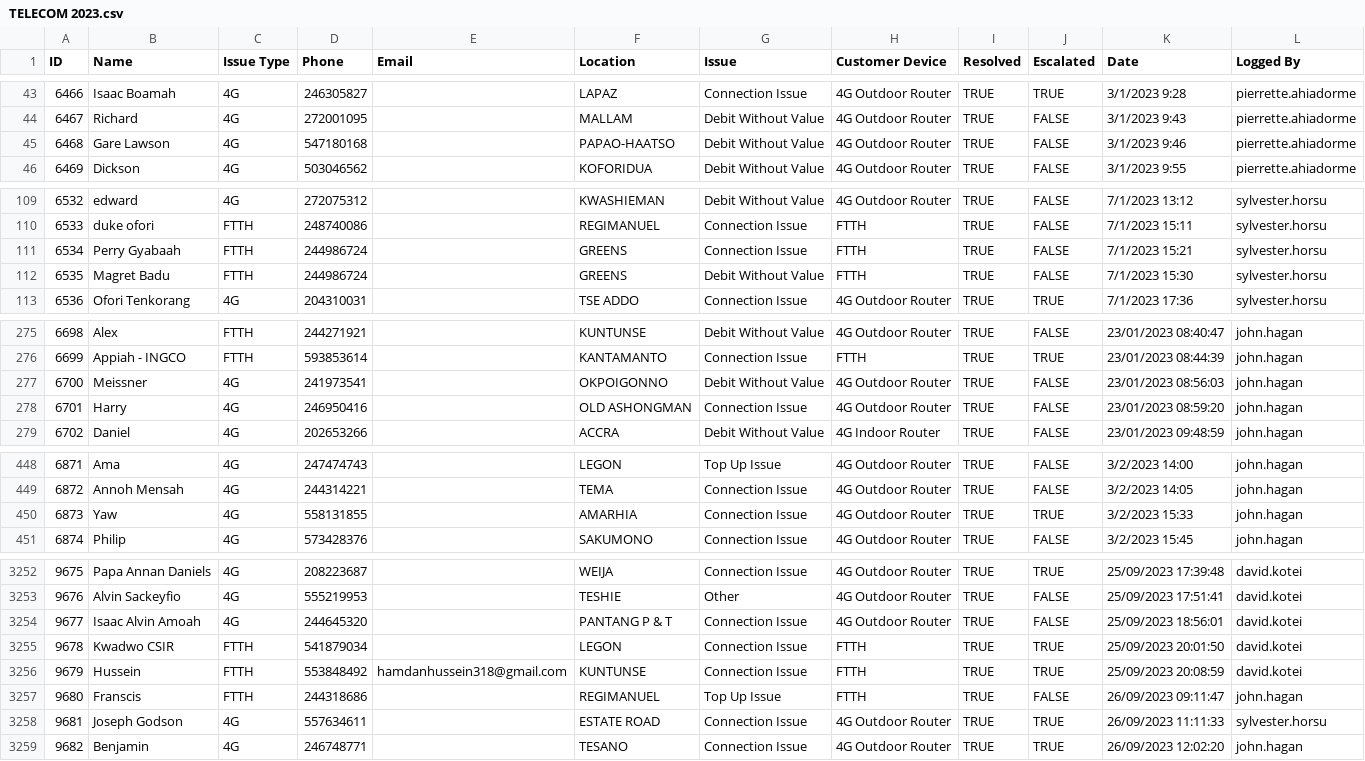
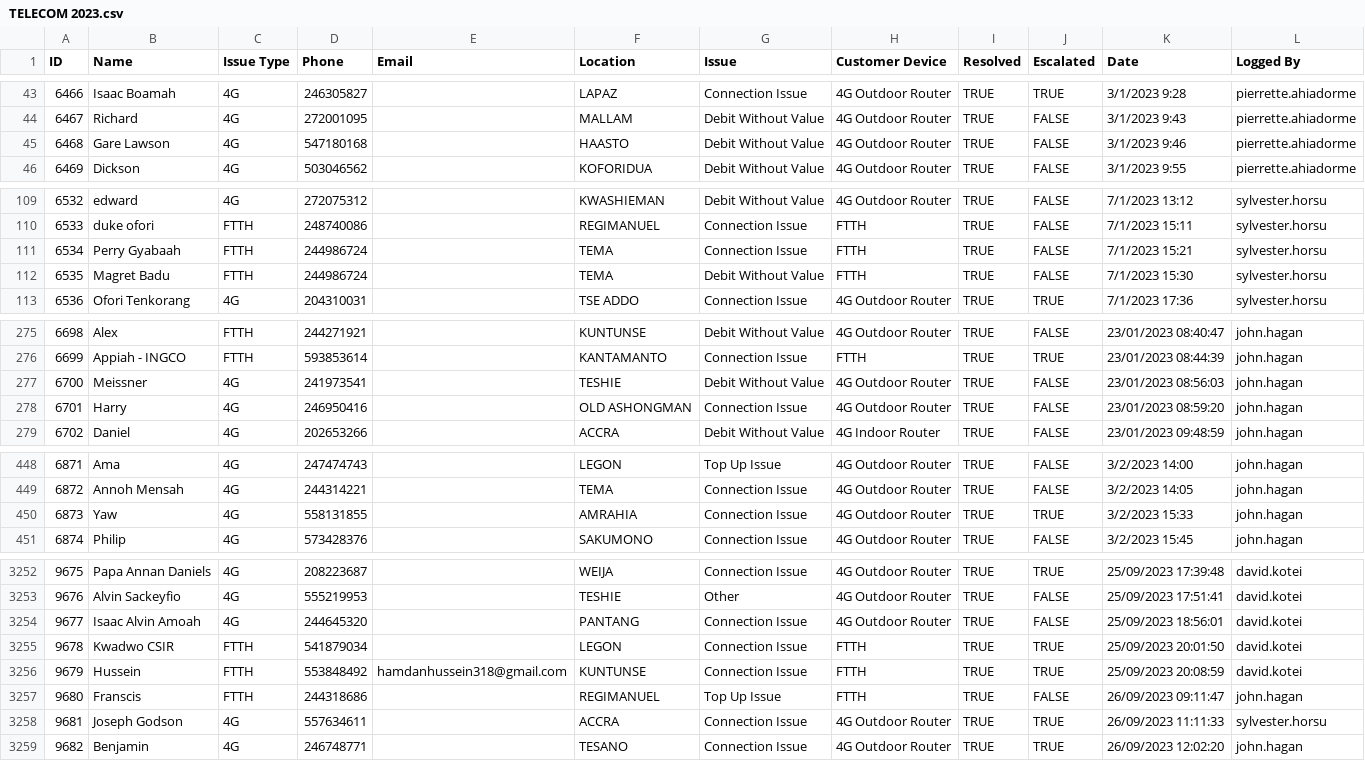
Before and after one commit to kwabenaboateng/TELECOM-2023, a CSV file: TELECOM 2023.csv, drawn as a sheet; only a part is shown, gaps mark what is left out; the diff covers the shown part only.

Commit message:
Notebook Updated

```diff
--- a/TELECOM 2023.csv
+++ b/TELECOM 2023.csv
@@ -44,3 +44,3 @@
 6467,Richard,4G,272001095,,MALLAM,Debit Without Value,4G Outdoor Router,TRUE,FALSE,3/1/2023 9:43,pierrette.ahiadorme
-6468,Gare Lawson,4G,547180168,,PAPAO-HAATSO,Debit Without Value,4G Outdoor Router,TRUE,FALSE,3/1/2023 9:46,pierrette.ahiadorme
+6468,Gare Lawson,4G,547180168,,HAASTO,Debit Without Value,4G Outdoor Router,TRUE,FALSE,3/1/2023 9:46,pierrette.ahiadorme
 6469,Dickson,4G,503046562,,KOFORIDUA,Debit Without Value,4G Outdoor Router,TRUE,FALSE,3/1/2023 9:55,pierrette.ahiadorme
@@ -110,4 +110,4 @@
 6533,duke ofori,FTTH,248740086,,REGIMANUEL,Connection Issue,FTTH,TRUE,FALSE,7/1/2023 15:11,sylvester.horsu
-6534,Perry Gyabaah,FTTH,244986724,,GREENS,Connection Issue,FTTH,TRUE,FALSE,7/1/2023 15:21,sylvester.horsu
-6535,Magret Badu,FTTH,244986724,,GREENS,Debit Without Value,FTTH,TRUE,FALSE,7/1/2023 15:30,sylvester.horsu
+6534,Perry Gyabaah,FTTH,244986724,,TEMA,Connection Issue,FTTH,TRUE,FALSE,7/1/2023 15:21,sylvester.horsu
+6535,Magret Badu,FTTH,244986724,,TEMA,Debit Without Value,FTTH,TRUE,FALSE,7/1/2023 15:30,sylvester.horsu
 6536,Ofori Tenkorang,4G,204310031,,TSE ADDO,Connection Issue,4G Outdoor Router,TRUE,TRUE,7/1/2023 17:36,sylvester.horsu
@@ -276,3 +276,3 @@
 6699,Appiah - INGCO,FTTH,593853614,,KANTAMANTO,Connection Issue,FTTH,TRUE,TRUE,23/01/2023 08:44:39,john.hagan
-6700,Meissner,4G,241973541,,OKPOIGONNO,Debit Without Value,4G Outdoor Router,TRUE,FALSE,23/01/2023 08:56:03,john.hagan
+6700,Meissner,4G,241973541,,TESHIE,Debit Without Value,4G Outdoor Router,TRUE,FALSE,23/01/2023 08:56:03,john.hagan
 6701,Harry,4G,246950416,,OLD ASHONGMAN,Connection Issue,4G Outdoor Router,TRUE,FALSE,23/01/2023 08:59:20,john.hagan
@@ -449,3 +449,3 @@
 6872,Annoh Mensah,4G,244314221,,TEMA,Connection Issue,4G Outdoor Router,TRUE,FALSE,3/2/2023 14:05,john.hagan
-6873,Yaw,4G,558131855,,AMARHIA,Connection Issue,4G Outdoor Router,TRUE,TRUE,3/2/2023 15:33,john.hagan
+6873,Yaw,4G,558131855,,AMRAHIA,Connection Issue,4G Outdoor Router,TRUE,TRUE,3/2/2023 15:33,john.hagan
 6874,Philip,4G,573428376,,SAKUMONO,Connection Issue,4G Outdoor Router,TRUE,FALSE,3/2/2023 15:45,john.hagan
@@ -3253,3 +3253,3 @@
 9676,Alvin Sackeyfio,4G,555219953,,TESHIE,Other,4G Outdoor Router,TRUE,FALSE,25/09/2023 17:51:41,david.kotei
-9677,Isaac Alvin Amoah,4G,244645320,,PANTANG P & T,Connection Issue,4G Outdoor Router,TRUE,FALSE,25/09/2023 18:56:01,david.kotei
+9677,Isaac Alvin Amoah,4G,244645320,,PANTANG,Connection Issue,4G Outdoor Router,TRUE,FALSE,25/09/2023 18:56:01,david.kotei
 9678,Kwadwo CSIR,FTTH,541879034,,LEGON,Connection Issue,FTTH,TRUE,TRUE,25/09/2023 20:01:50,david.kotei
@@ -3257,3 +3257,3 @@
 9680,Franscis,FTTH,244318686,,REGIMANUEL,Top Up Issue,FTTH,TRUE,FALSE,26/09/2023 09:11:47,john.hagan
-9681,Joseph Godson,4G,557634611,,ESTATE ROAD,Connection Issue,4G Outdoor Router,TRUE,TRUE,26/09/2023 11:11:33,sylvester.horsu
+9681,Joseph Godson,4G,557634611,,ACCRA,Connection Issue,4G Outdoor Router,TRUE,TRUE,26/09/2023 11:11:33,sylvester.horsu
 9682,Benjamin,4G,246748771,,TESANO,Connection Issue,4G Outdoor Router,TRUE,TRUE,26/09/2023 12:02:20,john.hagan
```
Also changed, not shown: 43 edited cells elsewhere in this file.
